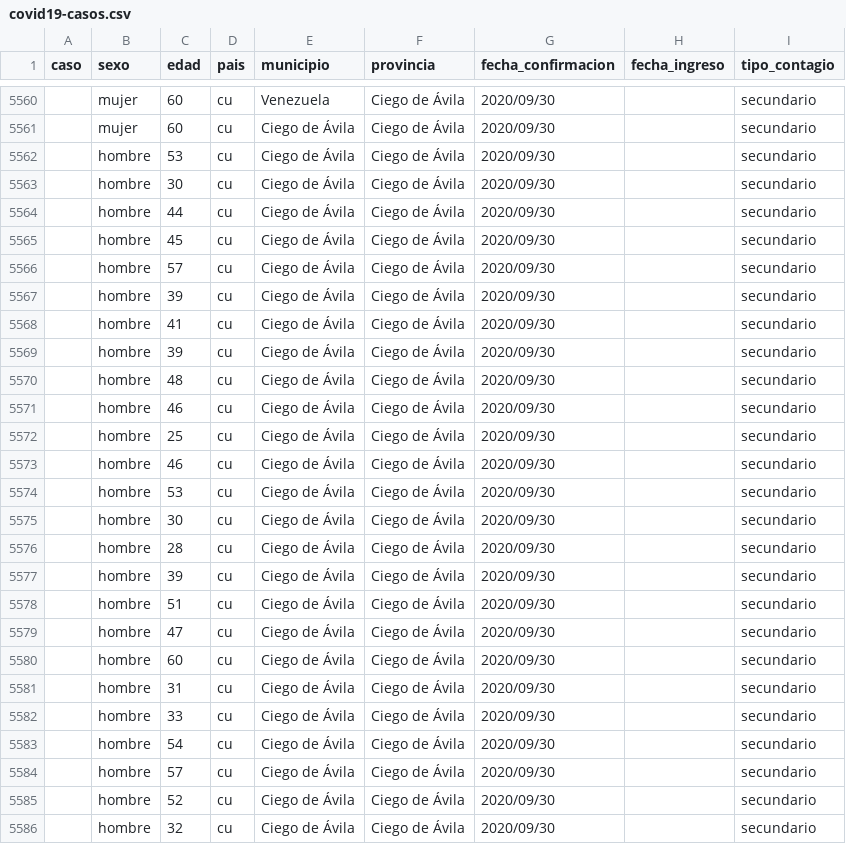
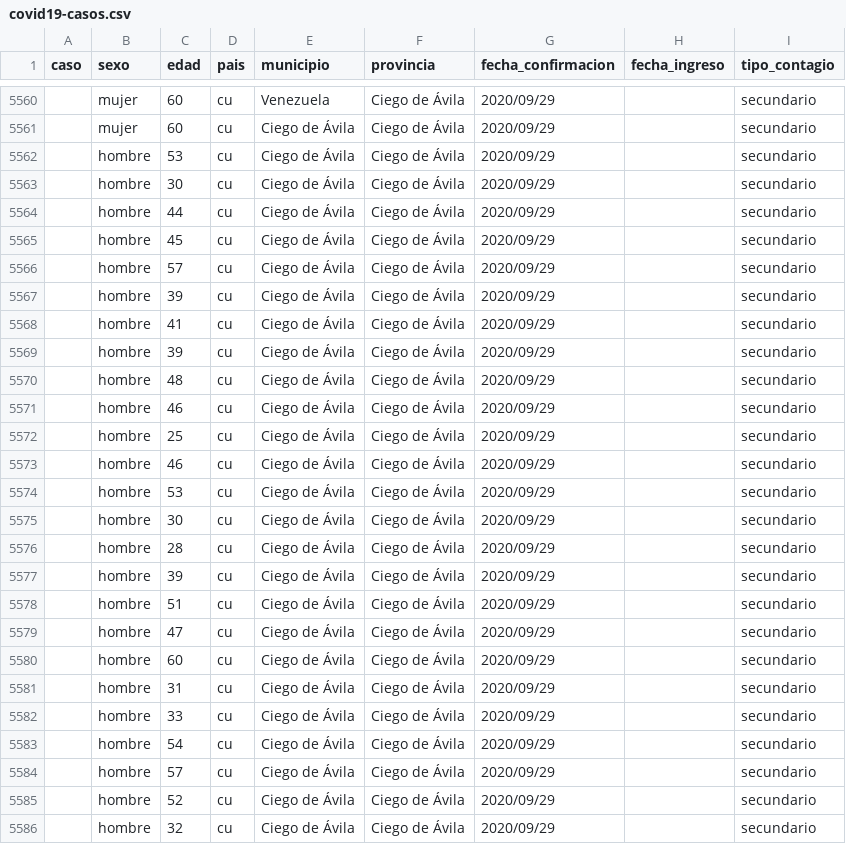
Before and after one commit to covid19cubadata/covid19cubadata.github.io, a CSV file: data/covid19-casos.csv, drawn as a sheet; only a part is shown, gaps mark what is left out; the diff covers the shown part only.

```diff
--- a/data/covid19-casos.csv
+++ b/data/covid19-casos.csv
@@ -5560,27 +5560,27 @@ caso,sexo,edad,pais,municipio,provincia,fecha_confirmacion,fecha_ingreso,tipo_co
-,mujer,60,cu,Venezuela,Ciego de Ávila,2020/09/30,,secundario
-,mujer,60,cu,Ciego de Ávila,Ciego de Ávila,2020/09/30,,secundario
-,hombre,53,cu,Ciego de Ávila,Ciego de Ávila,2020/09/30,,secundario
-,hombre,30,cu,Ciego de Ávila,Ciego de Ávila,2020/09/30,,secundario
-,hombre,44,cu,Ciego de Ávila,Ciego de Ávila,2020/09/30,,secundario
-,hombre,45,cu,Ciego de Ávila,Ciego de Ávila,2020/09/30,,secundario
-,hombre,57,cu,Ciego de Ávila,Ciego de Ávila,2020/09/30,,secundario
-,hombre,39,cu,Ciego de Ávila,Ciego de Ávila,2020/09/30,,secundario
-,hombre,41,cu,Ciego de Ávila,Ciego de Ávila,2020/09/30,,secundario
-,hombre,39,cu,Ciego de Ávila,Ciego de Ávila,2020/09/30,,secundario
-,hombre,48,cu,Ciego de Ávila,Ciego de Ávila,2020/09/30,,secundario
-,hombre,46,cu,Ciego de Ávila,Ciego de Ávila,2020/09/30,,secundario
-,hombre,25,cu,Ciego de Ávila,Ciego de Ávila,2020/09/30,,secundario
-,hombre,46,cu,Ciego de Ávila,Ciego de Ávila,2020/09/30,,secundario
-,hombre,53,cu,Ciego de Ávila,Ciego de Ávila,2020/09/30,,secundario
-,hombre,30,cu,Ciego de Ávila,Ciego de Ávila,2020/09/30,,secundario
-,hombre,28,cu,Ciego de Ávila,Ciego de Ávila,2020/09/30,,secundario
-,hombre,39,cu,Ciego de Ávila,Ciego de Ávila,2020/09/30,,secundario
-,hombre,51,cu,Ciego de Ávila,Ciego de Ávila,2020/09/30,,secundario
-,hombre,47,cu,Ciego de Ávila,Ciego de Ávila,2020/09/30,,secundario
-,hombre,60,cu,Ciego de Ávila,Ciego de Ávila,2020/09/30,,secundario
-,hombre,31,cu,Ciego de Ávila,Ciego de Ávila,2020/09/30,,secundario
-,hombre,33,cu,Ciego de Ávila,Ciego de Ávila,2020/09/30,,secundario
-,hombre,54,cu,Ciego de Ávila,Ciego de Ávila,2020/09/30,,secundario
-,hombre,57,cu,Ciego de Ávila,Ciego de Ávila,2020/09/30,,secundario
-,hombre,52,cu,Ciego de Ávila,Ciego de Ávila,2020/09/30,,secundario
-,hombre,32,cu,Ciego de Ávila,Ciego de Ávila,2020/09/30,,secundario
+,mujer,60,cu,Venezuela,Ciego de Ávila,2020/09/29,,secundario
+,mujer,60,cu,Ciego de Ávila,Ciego de Ávila,2020/09/29,,secundario
+,hombre,53,cu,Ciego de Ávila,Ciego de Ávila,2020/09/29,,secundario
+,hombre,30,cu,Ciego de Ávila,Ciego de Ávila,2020/09/29,,secundario
+,hombre,44,cu,Ciego de Ávila,Ciego de Ávila,2020/09/29,,secundario
+,hombre,45,cu,Ciego de Ávila,Ciego de Ávila,2020/09/29,,secundario
+,hombre,57,cu,Ciego de Ávila,Ciego de Ávila,2020/09/29,,secundario
+,hombre,39,cu,Ciego de Ávila,Ciego de Ávila,2020/09/29,,secundario
+,hombre,41,cu,Ciego de Ávila,Ciego de Ávila,2020/09/29,,secundario
+,hombre,39,cu,Ciego de Ávila,Ciego de Ávila,2020/09/29,,secundario
+,hombre,48,cu,Ciego de Ávila,Ciego de Ávila,2020/09/29,,secundario
+,hombre,46,cu,Ciego de Ávila,Ciego de Ávila,2020/09/29,,secundario
+,hombre,25,cu,Ciego de Ávila,Ciego de Ávila,2020/09/29,,secundario
+,hombre,46,cu,Ciego de Ávila,Ciego de Ávila,2020/09/29,,secundario
+,hombre,53,cu,Ciego de Ávila,Ciego de Ávila,2020/09/29,,secundario
+,hombre,30,cu,Ciego de Ávila,Ciego de Ávila,2020/09/29,,secundario
+,hombre,28,cu,Ciego de Ávila,Ciego de Ávila,2020/09/29,,secundario
+,hombre,39,cu,Ciego de Ávila,Ciego de Ávila,2020/09/29,,secundario
+,hombre,51,cu,Ciego de Ávila,Ciego de Ávila,2020/09/29,,secundario
+,hombre,47,cu,Ciego de Ávila,Ciego de Ávila,2020/09/29,,secundario
+,hombre,60,cu,Ciego de Ávila,Ciego de Ávila,2020/09/29,,secundario
+,hombre,31,cu,Ciego de Ávila,Ciego de Ávila,2020/09/29,,secundario
+,hombre,33,cu,Ciego de Ávila,Ciego de Ávila,2020/09/29,,secundario
+,hombre,54,cu,Ciego de Ávila,Ciego de Ávila,2020/09/29,,secundario
+,hombre,57,cu,Ciego de Ávila,Ciego de Ávila,2020/09/29,,secundario
+,hombre,52,cu,Ciego de Ávila,Ciego de Ávila,2020/09/29,,secundario
+,hombre,32,cu,Ciego de Ávila,Ciego de Ávila,2020/09/29,,secundario
```
Also changed, not shown: 41 edited cells elsewhere in this file, 2 other files.
